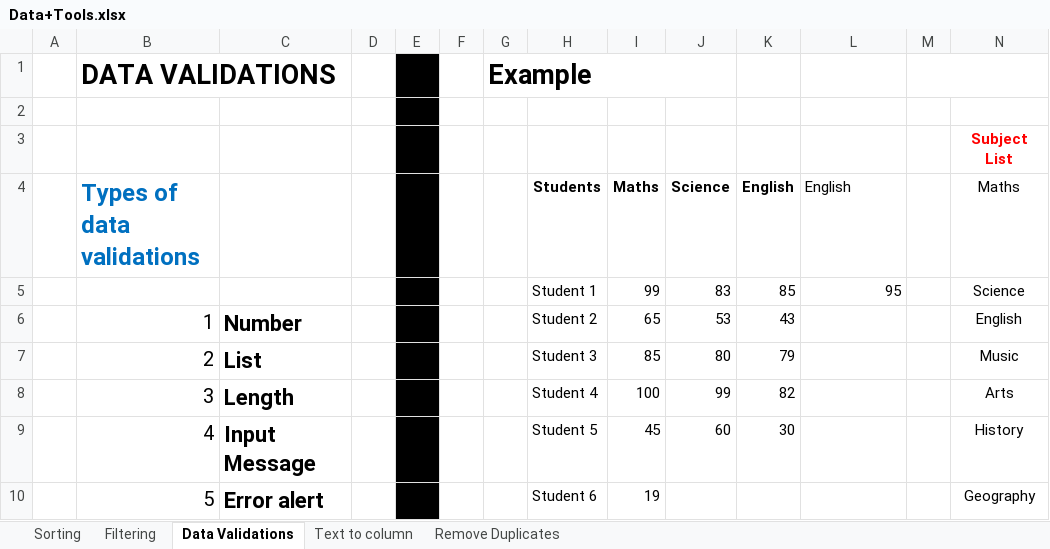
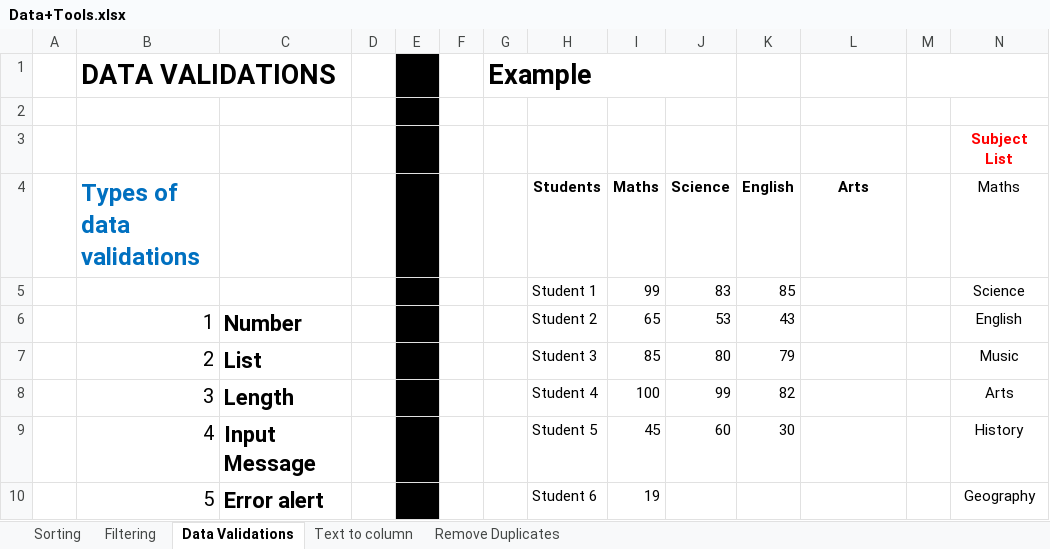
Before and after one commit to ankul21-GIT/DC_DDS_04, an Excel workbook: Excel/8. Advance Filters/Data+Tools.xlsx, sheet Data Validations, drawn as a sheet; values as stored, in another font and other column widths than the file's, no borders; the diff names each change by its address in the sheet, - before the commit and + after, or states it on an @@ line.

```diff
--- a/Excel/8. Advance Filters/Data+Tools.xlsx (sheet Data Validations)
+++ b/Excel/8. Advance Filters/Data+Tools.xlsx (sheet Data Validations)
-L4: English
+L4: Arts
@@ L4 bold: off → on, alignment: left → center @@
-L5 (Arts): 95
+L5 (Arts): (empty)
```
Also changed, not shown: sheet Filtering, sheet Sorting, Excel/8. Advance Filters/Advanced+Filters.xlsx, Excel/Excercises/Logical.xlsx, 5 other files.
